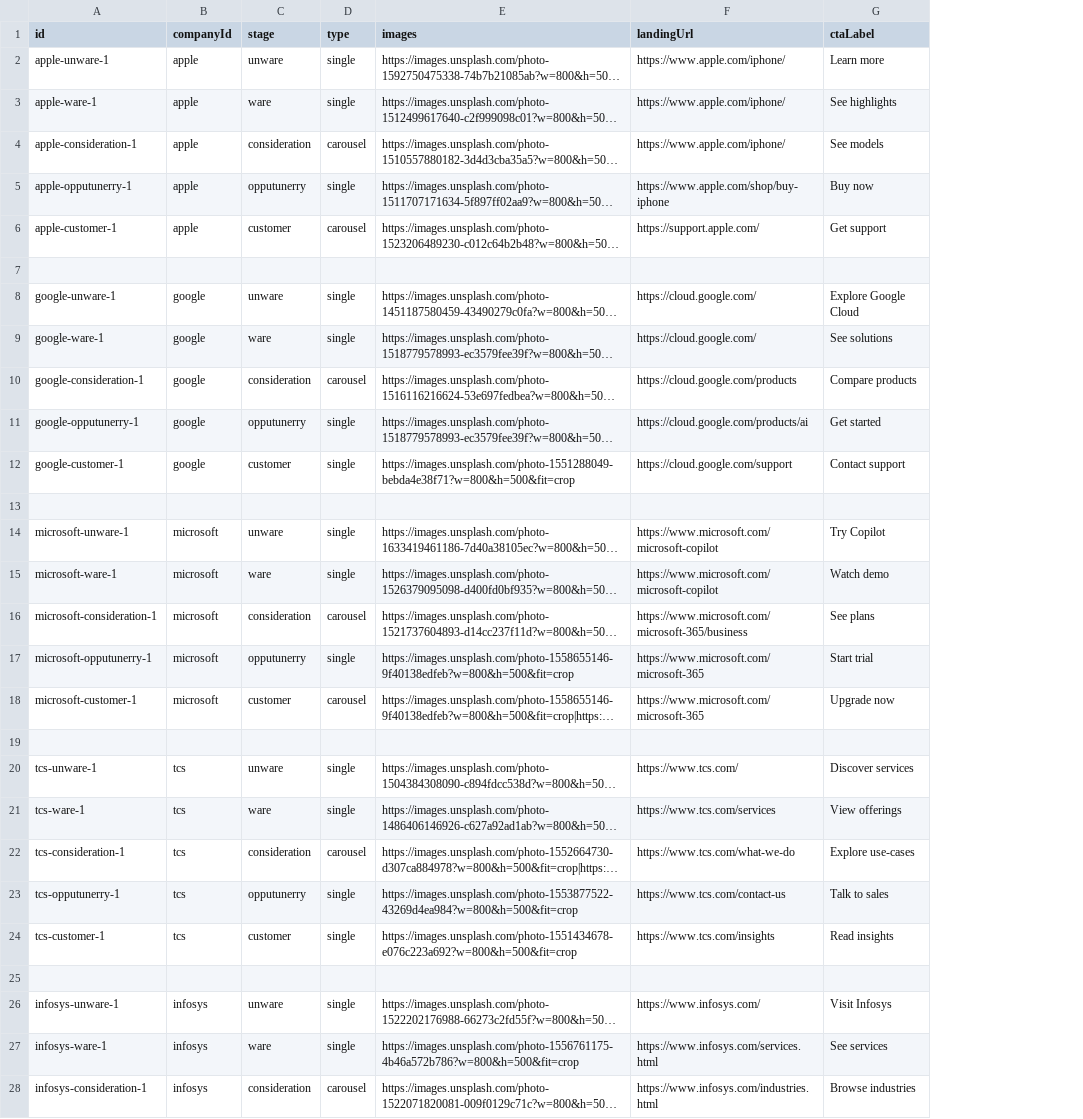
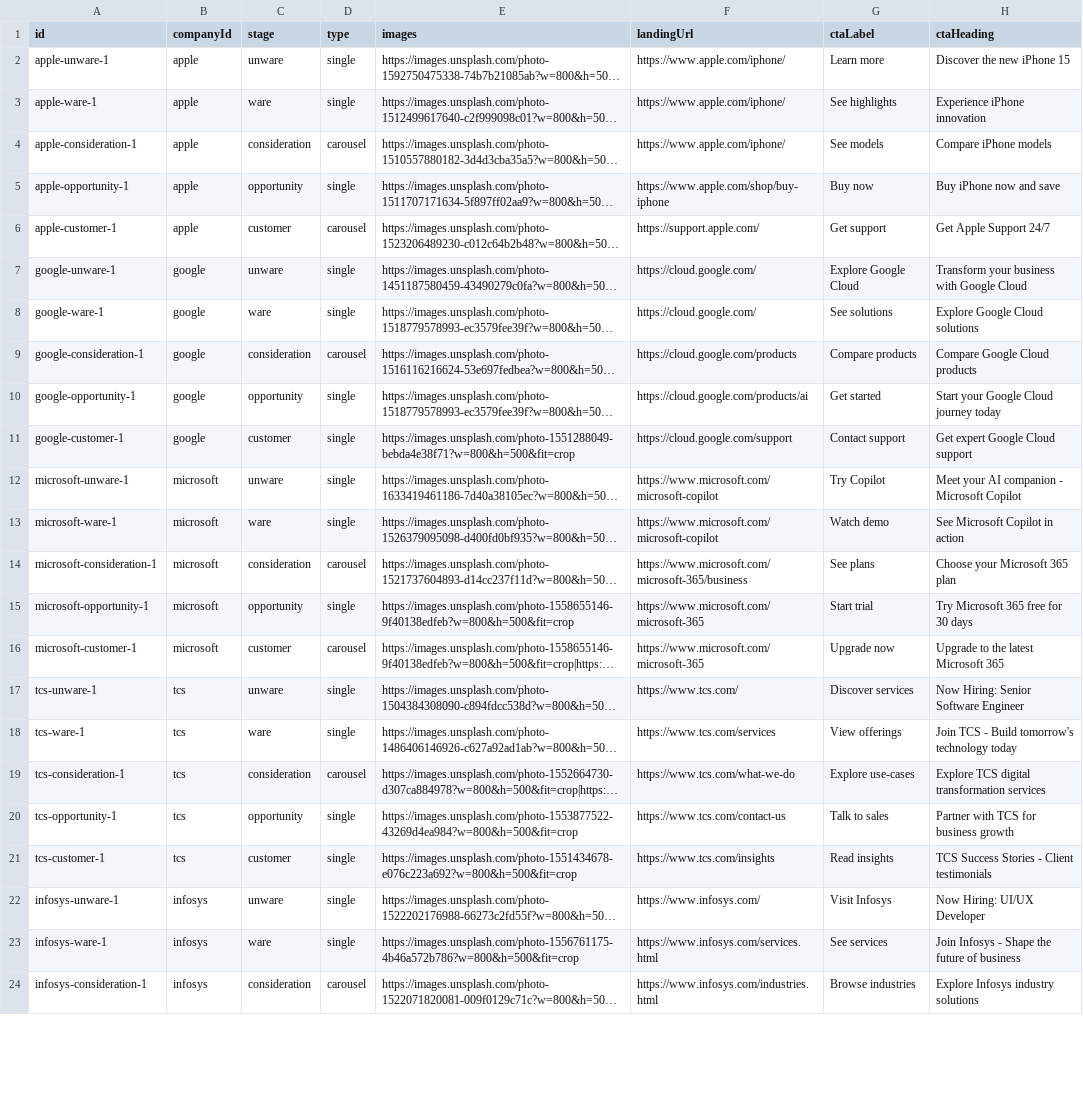
Before and after one commit to dcrakesh-24/demo-connect, a CSV file: public/ads.csv, drawn as a sheet; only a part is shown; long unchanged cells end in …; removed rows and columns are numbered as before the commit, all else as after; the diff covers the shown part only; the diff names each change by its address in the sheet, - before the commit and + after, or states it on an @@ line.

```diff
--- a/public/ads.csv
+++ b/public/ads.csv
+column H (ctaHeading), rows 2-24: Discover the new iPhone 15 | Experience iPhone innovation | Compare iPhone models | Buy iPhone now and save | Get Apple Support 24/7 | Transform your business with Google Cloud | Explore Google Cloud solutions | Compare Google Cloud products | Start your Google Cloud journey today | Get expert Google Cloud support | Meet your AI companion - Microsoft Copilot | See Microsoft Copilot in action | Choose your Microsoft 365 plan | Try Microsoft 365 free for 30 days | Upgrade to the latest Microsoft 365 | Now Hiring: Senior Software Engineer | Join TCS - Build tomorrow's technology today | Explore TCS digital transformation services | Partner with TCS for business growth | TCS Success Stories - Client testimonials | Now Hiring: UI/UX Developer | Join Infosys - Shape the future of business | Explore Infosys industry solutions
-A5 (id): apple-opputunerry-1
+A5 (id): apple-opportunity-1
-C5 (stage): opputunerry
+C5 (stage): opportunity
-row 7: (empty)
-A10 (id): google-opputunerry-1
+A10 (id): google-opportunity-1
-C10 (stage): opputunerry
+C10 (stage): opportunity
-row 13: (empty)
-A15 (id): microsoft-opputunerry-1
+A15 (id): microsoft-opportunity-1
-C15 (stage): opputunerry
+C15 (stage): opportunity
-row 19: (empty)
-A20 (id): tcs-opputunerry-1
+A20 (id): tcs-opportunity-1
-C20 (stage): opputunerry
+C20 (stage): opportunity
-row 25: (empty)
```
Also changed, not shown: 2 edited cells elsewhere in this file, 16 other files.
